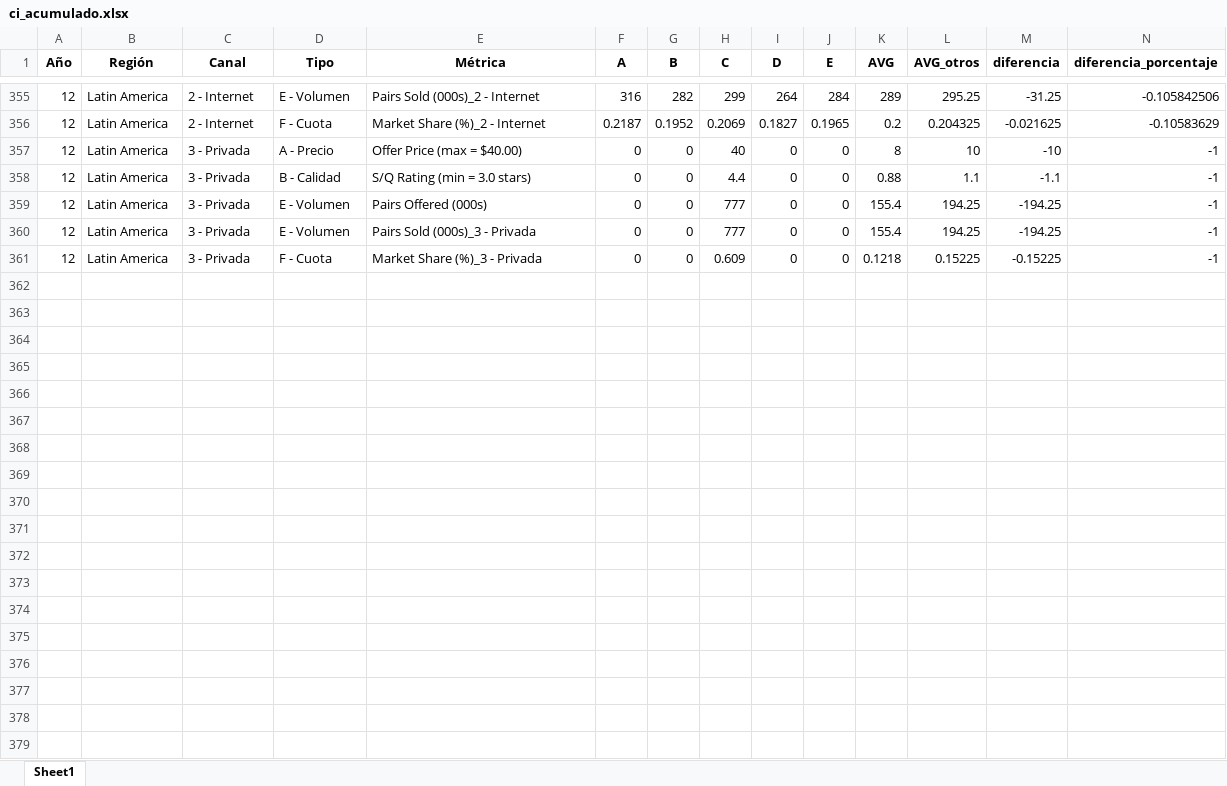
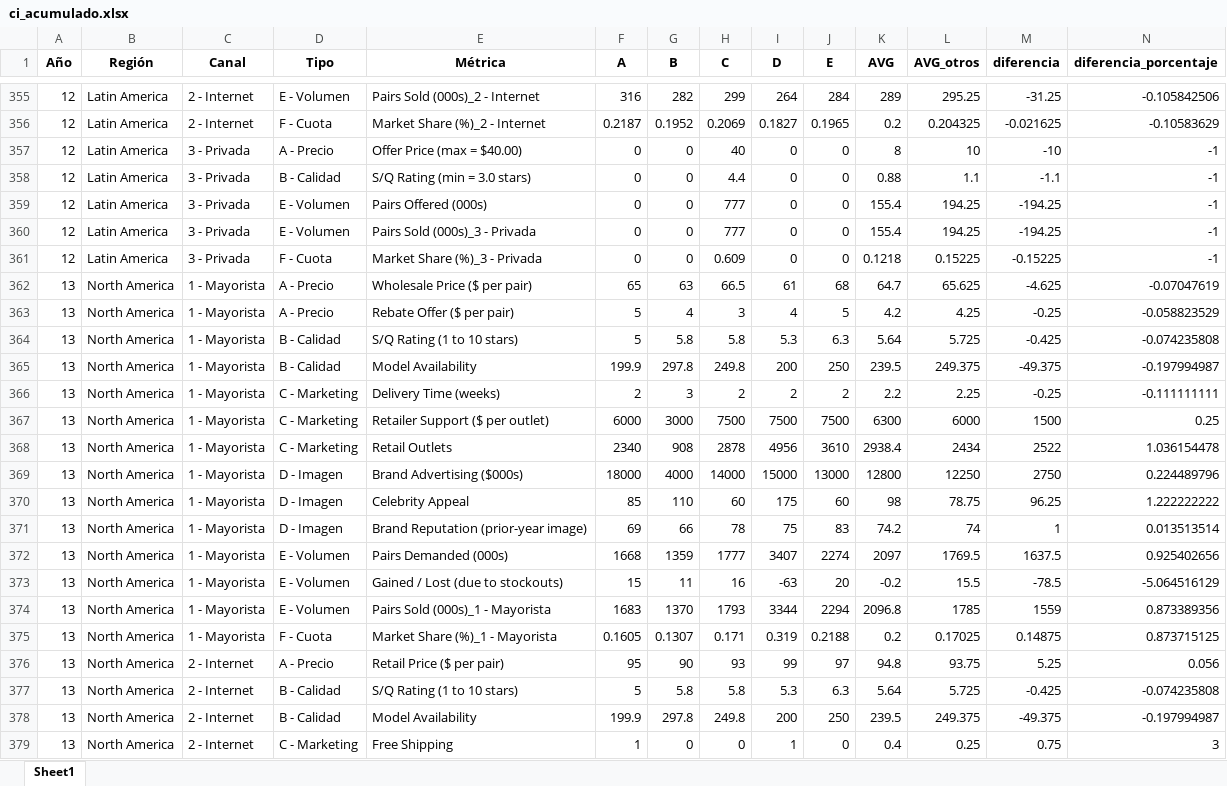
Before and after one commit to guillepaez53/bsg_dashboard, an Excel workbook: data/accumulated/ci_acumulado.xlsx, sheet Sheet1, drawn as a sheet; only a part is shown, gaps mark what is left out; values as stored, in another font and other column widths than the file's, no borders; the diff covers the shown part only; the diff names each change by its address in the sheet, - before the commit and + after, or states it on an @@ line.

```diff
--- a/data/accumulated/ci_acumulado.xlsx (sheet Sheet1)
+++ b/data/accumulated/ci_acumulado.xlsx (sheet Sheet1)
+row 362: 13 | North America | 1 - Mayorista | A - Precio | Wholesale Price ($ per pair) | 65 | 63 | 66.5 | 61 | 68 | 64.7 | 65.625 | -4.625 | -0.07047619
+row 363: 13 | North America | 1 - Mayorista | A - Precio | Rebate Offer ($ per pair) | 5 | 4 | 3 | 4 | 5 | 4.2 | 4.25 | -0.25 | -0.058823529
+row 364: 13 | North America | 1 - Mayorista | B - Calidad | S/Q Rating (1 to 10 stars) | 5 | 5.8 | 5.8 | 5.3 | 6.3 | 5.64 | 5.725 | -0.425 | -0.074235808
+row 365: 13 | North America | 1 - Mayorista | B - Calidad | Model Availability | 199.9 | 297.8 | 249.8 | 200 | 250 | 239.5 | 249.375 | -49.375 | -0.197994987
+row 366: 13 | North America | 1 - Mayorista | C - Marketing | Delivery Time (weeks) | 2 | 3 | 2 | 2 | 2 | 2.2 | 2.25 | -0.25 | -0.111111111
+row 367: 13 | North America | 1 - Mayorista | C - Marketing | Retailer Support ($ per outlet) | 6000 | 3000 | 7500 | 7500 | 7500 | 6300 | 6000 | 1500 | 0.25
+row 368: 13 | North America | 1 - Mayorista | C - Marketing | Retail Outlets | 2340 | 908 | 2878 | 4956 | 3610 | 2938.4 | 2434 | 2522 | 1.036154478
+row 369: 13 | North America | 1 - Mayorista | D - Imagen | Brand Advertising ($000s) | 18000 | 4000 | 14000 | 15000 | 13000 | 12800 | 12250 | 2750 | 0.224489796
+row 370: 13 | North America | 1 - Mayorista | D - Imagen | Celebrity Appeal | 85 | 110 | 60 | 175 | 60 | 98 | 78.75 | 96.25 | 1.222222222
+row 371: 13 | North America | 1 - Mayorista | D - Imagen | Brand Reputation (prior-year image) | 69 | 66 | 78 | 75 | 83 | 74.2 | 74 | 1 | 0.013513514
+row 372: 13 | North America | 1 - Mayorista | E - Volumen | Pairs Demanded (000s) | 1668 | 1359 | 1777 | 3407 | 2274 | 2097 | 1769.5 | 1637.5 | 0.925402656
+row 373: 13 | North America | 1 - Mayorista | E - Volumen | Gained / Lost (due to stockouts) | 15 | 11 | 16 | -63 | 20 | -0.2 | 15.5 | -78.5 | -5.064516129
+row 374: 13 | North America | 1 - Mayorista | E - Volumen | Pairs Sold (000s)_1 - Mayorista | 1683 | 1370 | 1793 | 3344 | 2294 | 2096.8 | 1785 | 1559 | 0.873389356
+row 375: 13 | North America | 1 - Mayorista | F - Cuota | Market Share (%)_1 - Mayorista | 0.1605 | 0.1307 | 0.171 | 0.319 | 0.2188 | 0.2 | 0.17025 | 0.14875 | 0.873715125
+row 376: 13 | North America | 2 - Internet | A - Precio | Retail Price ($ per pair) | 95 | 90 | 93 | 99 | 97 | 94.8 | 93.75 | 5.25 | 0.056
+row 377: 13 | North America | 2 - Internet | B - Calidad | S/Q Rating (1 to 10 stars) | 5 | 5.8 | 5.8 | 5.3 | 6.3 | 5.64 | 5.725 | -0.425 | -0.074235808
+row 378: 13 | North America | 2 - Internet | B - Calidad | Model Availability | 199.9 | 297.8 | 249.8 | 200 | 250 | 239.5 | 249.375 | -49.375 | -0.197994987
+row 379: 13 | North America | 2 - Internet | C - Marketing | Free Shipping | 1 | 0 | 0 | 1 | 0 | 0.4 | 0.25 | 0.75 | 3
```
Also changed, not shown: 102 added rows elsewhere in this sheet, 6 other files.
